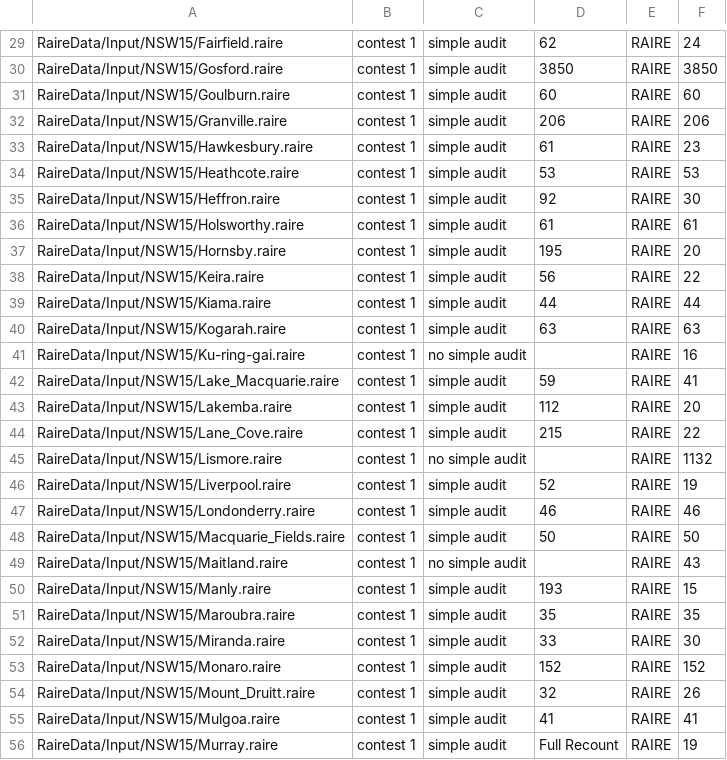
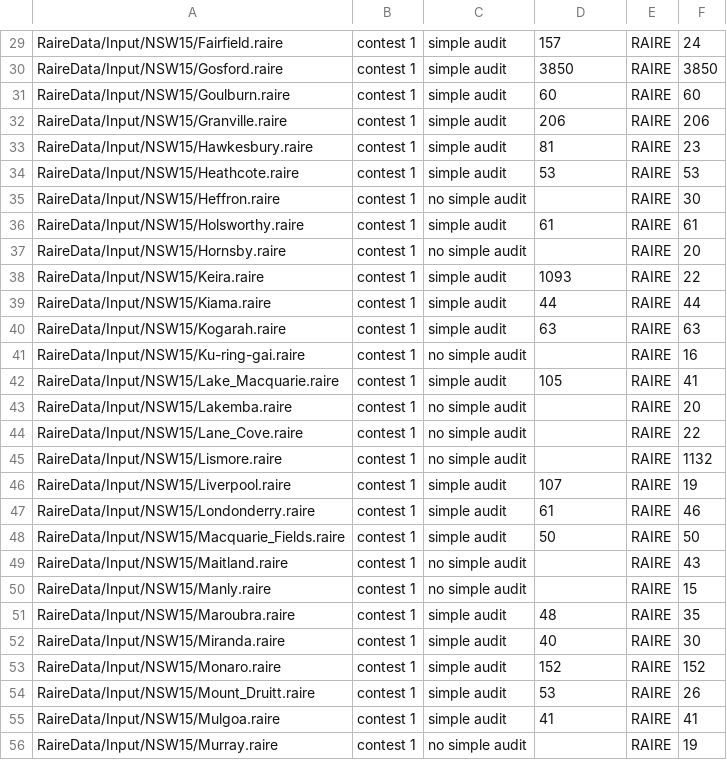
Before and after one commit to michelleblom/rairepy-data, a CSV file: RaireData/Output/simple_assertions_v_raire.csv, drawn as a sheet; only a part is shown, gaps mark what is left out; the diff covers the shown part only; the diff names each change by its address in the sheet, - before the commit and + after, or states it on an @@ line.

```diff
--- a/RaireData/Output/simple_assertions_v_raire.csv
+++ b/RaireData/Output/simple_assertions_v_raire.csv
-D29: 62
+D29: 157
-D33: 61
+D33: 81
-C35: simple audit
+C35: no simple audit
-D35: 92
+D35: (empty)
-C37: simple audit
+C37: no simple audit
-D37: 195
+D37: (empty)
-D38: 56
+D38: 1093
-D42: 59
+D42: 105
-C43:C44: simple audit
+C43:C44: no simple audit
-D43: 112
+D43: (empty)
-D44: 215
+D44: (empty)
-D46: 52
+D46: 107
-D47: 46
+D47: 61
-C50: simple audit
+C50: no simple audit
-D50: 193
+D50: (empty)
-D51: 35
+D51: 48
-D52: 33
+D52: 40
-D54: 32
+D54: 53
-C56: simple audit
+C56: no simple audit
-D56: Full Recount
+D56: (empty)
```
Also changed, not shown: 153 edited cells elsewhere in this file.
